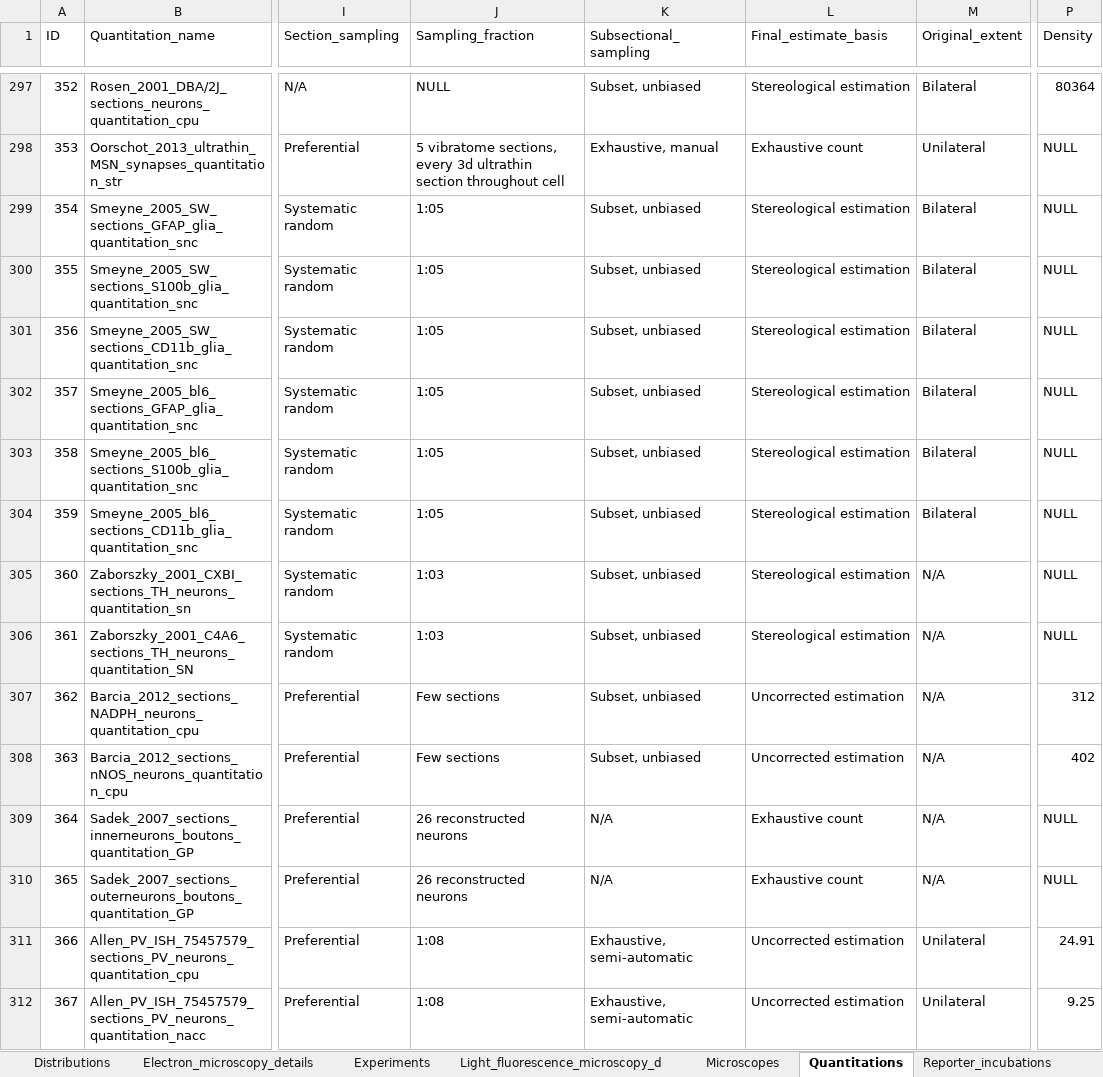
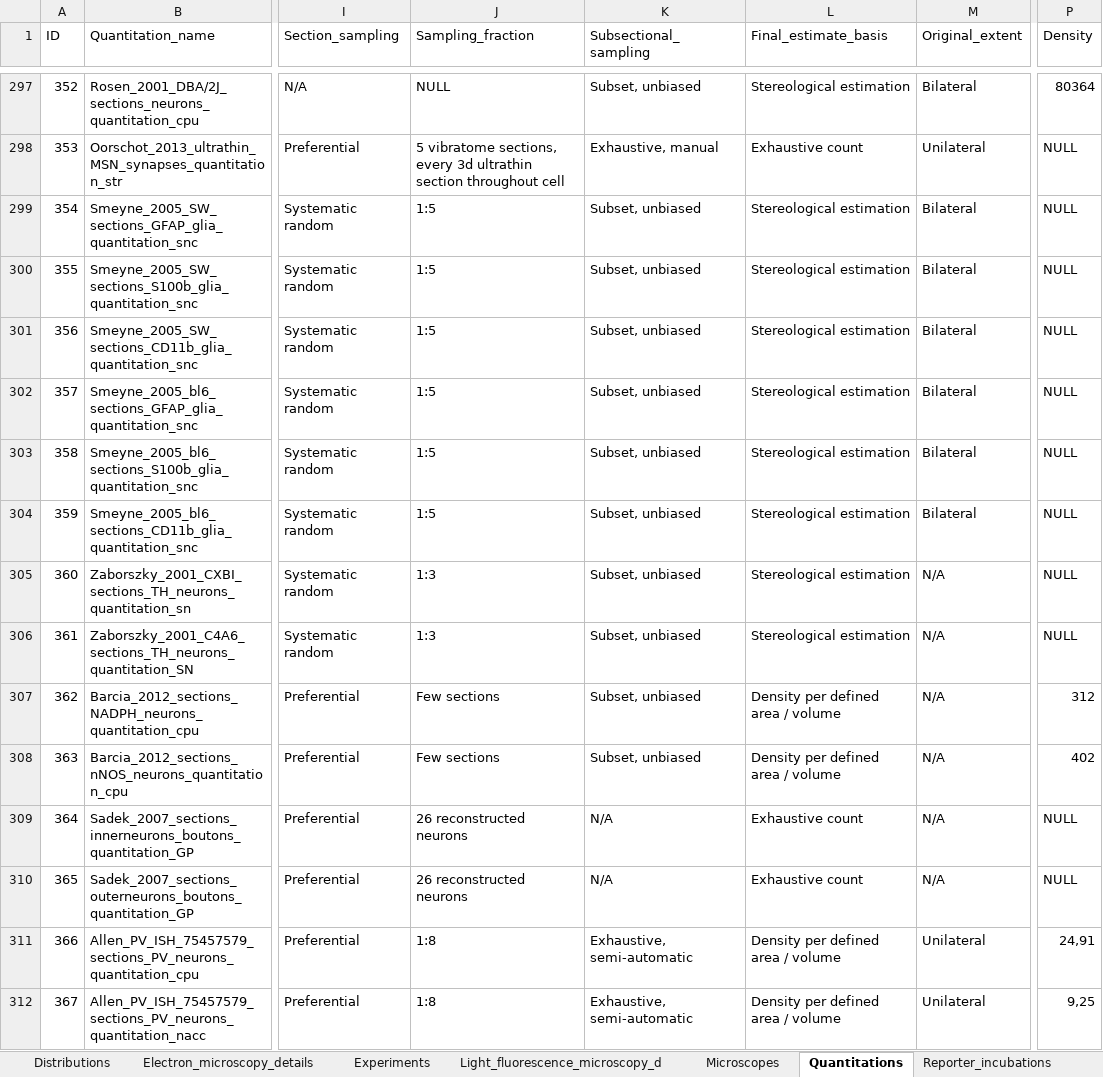
Before and after one commit to marenpg/jupyter_basal_ganglia, an Excel workbook: Data/xlsx/basal_ganglia_experiments.xlsx, sheet Quantitations, drawn as a sheet; only a part is shown, gaps mark what is left out; values as stored, in another font and other column widths than the file's, no cell formats; the diff covers the shown part only; the diff names each change by its address in the sheet, - before the commit and + after, or states it on an @@ line.

```diff
--- a/Data/xlsx/basal_ganglia_experiments.xlsx (sheet Quantitations)
+++ b/Data/xlsx/basal_ganglia_experiments.xlsx (sheet Quantitations)
-J299:J304 (Sampling_fraction): 1:05
+J299:J304 (Sampling_fraction): 1:5
-J305:J306 (Sampling_fraction): 1:03
+J305:J306 (Sampling_fraction): 1:3
-L307:L308 (Final_estimate_basis): Uncorrected estimation
+L307:L308 (Final_estimate_basis): Density per defined area / volume
-J311:J312 (Sampling_fraction): 1:08
+J311:J312 (Sampling_fraction): 1:8
-L311:L312 (Final_estimate_basis): Uncorrected estimation
+L311:L312 (Final_estimate_basis): Density per defined area / volume
-P311 (Density): 24.91
+P311 (Density): 24,91
-P312 (Density): 9.25
+P312 (Density): 9,25
```
Also changed, not shown: 1096 edited cells elsewhere in this sheet, sheet Reporter_incubations, cell formats, 4 other files.
